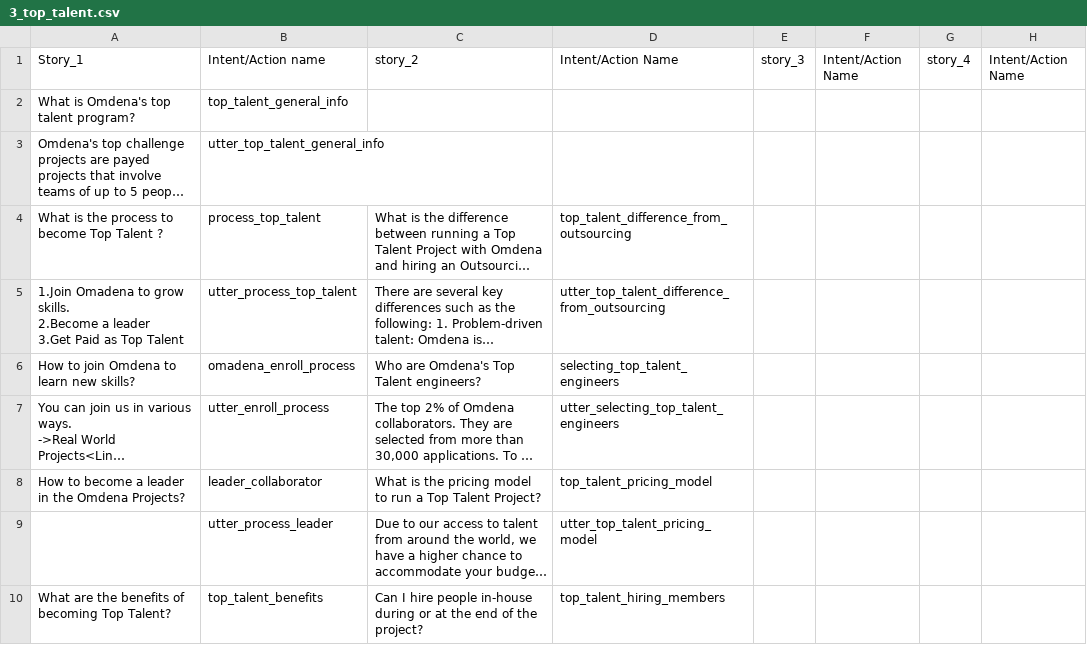
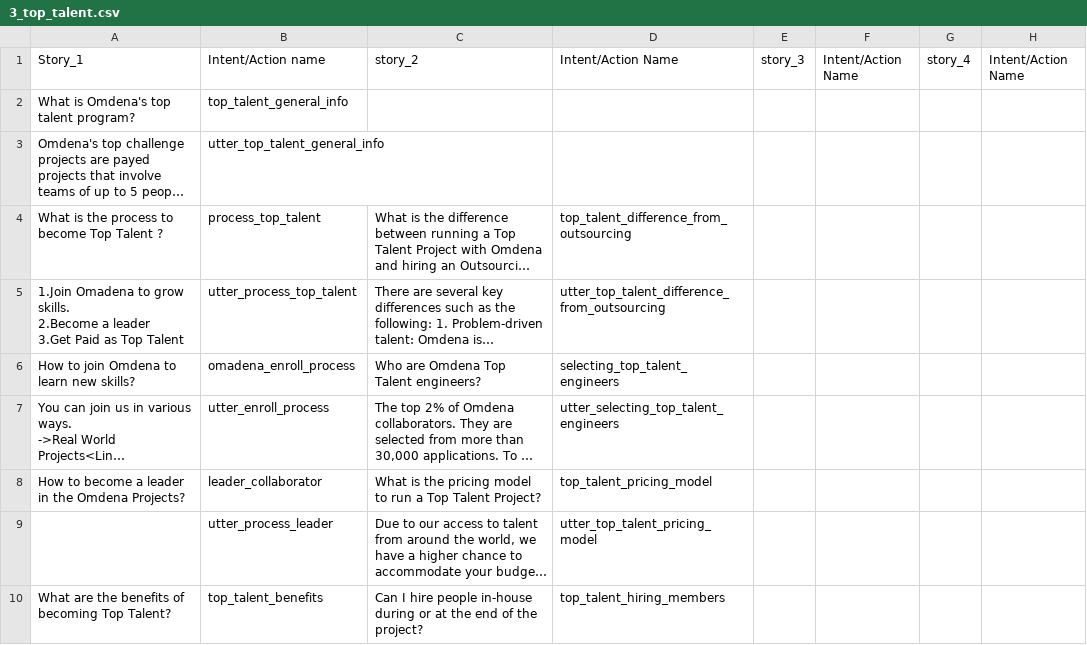
Before and after one commit to nyhDatAIQC/omdena_chatbot, a CSV file: data/3_top_talent.csv, drawn as a sheet; only a part is shown; long unchanged cells end in …; the diff names each change by its address in the sheet, - before the commit and + after, or states it on an @@ line.

Commit message:
Add files via upload

```diff
--- a/data/3_top_talent.csv
+++ b/data/3_top_talent.csv
-C6: Who are Omdena's Top Talent engineers?
+C6: Who are Omdena Top Talent engineers?
```
